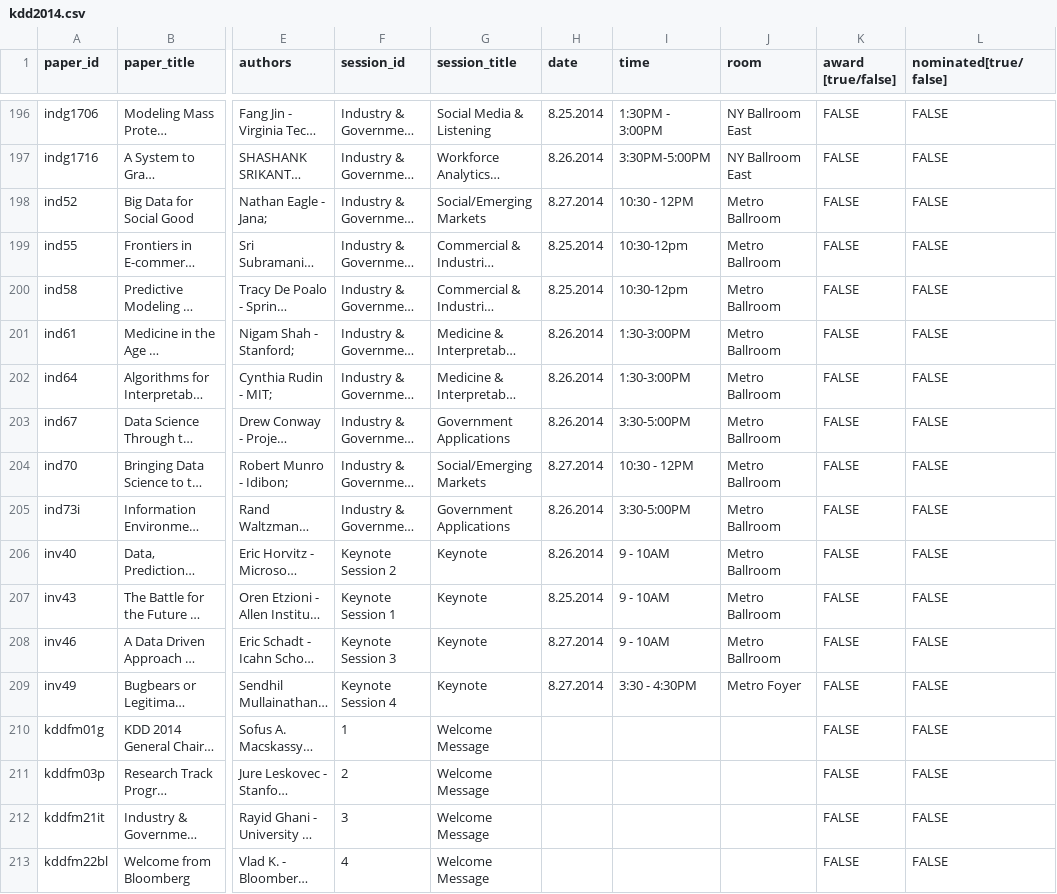
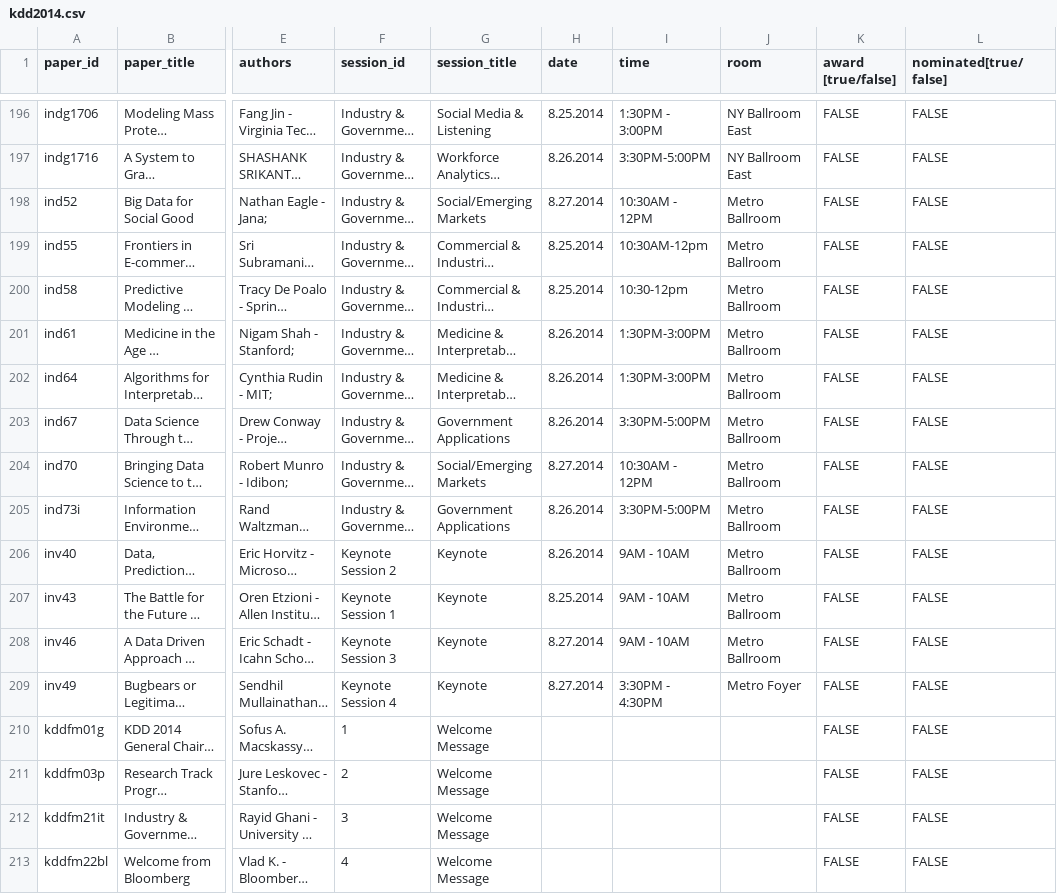
Before and after one commit to ywteh/confer, a CSV file: data/kdd2014/kdd2014.csv, drawn as a sheet; only a part is shown, gaps mark what is left out; long unchanged cells end in …; the diff covers the shown part only; the diff names each change by its address in the sheet, - before the commit and + after, or states it on an @@ line.

Commit message:
KDD 2014

```diff
--- a/data/kdd2014/kdd2014.csv
+++ b/data/kdd2014/kdd2014.csv
-I198 (time): 10:30 - 12PM
+I198 (time): 10:30AM - 12PM
-I199 (time): 10:30-12pm
+I199 (time): 10:30AM-12pm
-I201:I202 (time): 1:30-3:00PM
+I201:I202 (time): 1:30PM-3:00PM
-I203 (time): 3:30-5:00PM
+I203 (time): 3:30PM-5:00PM
-I204 (time): 10:30 - 12PM
+I204 (time): 10:30AM - 12PM
-I205 (time): 3:30-5:00PM
+I205 (time): 3:30PM-5:00PM
-I206:I208 (time): 9 - 10AM
+I206:I208 (time): 9AM - 10AM
-I209 (time): 3:30 - 4:30PM
+I209 (time): 3:30PM - 4:30PM
```
Also changed, not shown: 34 edited cells elsewhere in this file.
